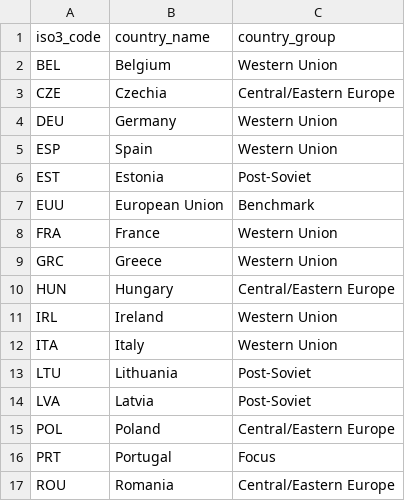
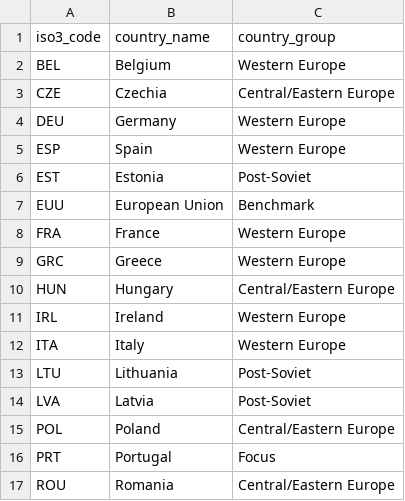
Before and after one commit to mpupo-co/aid-project-ist, a CSV file: group_35/task_02/country_mapping.csv, drawn as a sheet; the diff names each change by its address in the sheet, - before the commit and + after, or states it on an @@ line.

Commit message:
fix: task2 - fixed spaces on croutry_names and corrected Western name group

```diff
--- a/group_35/task_02/country_mapping.csv
+++ b/group_35/task_02/country_mapping.csv
-C2 (country_group): Western Union
+C2 (country_group): Western Europe
-C4:C5 (country_group): Western Union
+C4:C5 (country_group): Western Europe
-C8:C9 (country_group): Western Union
+C8:C9 (country_group): Western Europe
-C11:C12 (country_group): Western Union
+C11:C12 (country_group): Western Europe
```
Also changed, not shown: 1 other file.
